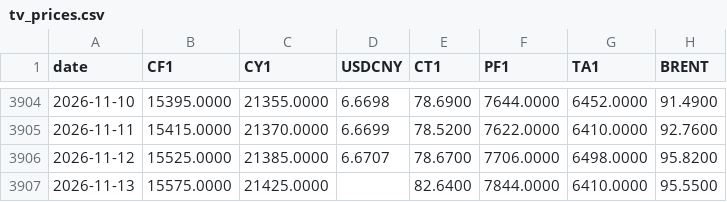
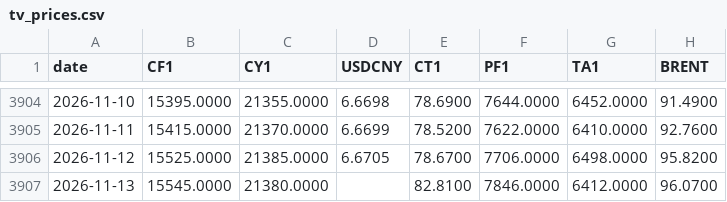
Before and after one commit to BMR-Com/Brazil--trade, a CSV file: data/china/tv_prices.csv, drawn as a sheet; only a part is shown, gaps mark what is left out.

Commit message:
data: China cotton 2026-11-13

```diff
--- a/data/china/tv_prices.csv
+++ b/data/china/tv_prices.csv
@@ -3905,3 +3905,3 @@ date,CF1,CY1,USDCNY,CT1,PF1,TA1,BRENT
 2026-11-11,15415.0000,21370.0000,6.6699,78.5200,7622.0000,6410.0000,92.7600
-2026-11-12,15525.0000,21385.0000,6.6707,78.6700,7706.0000,6498.0000,95.8200
-2026-11-13,15575.0000,21425.0000,,82.6400,7844.0000,6410.0000,95.5500
+2026-11-12,15525.0000,21385.0000,6.6705,78.6700,7706.0000,6498.0000,95.8200
+2026-11-13,15545.0000,21380.0000,,82.8100,7846.0000,6412.0000,96.0700
```
Also changed, not shown: 5 other files.
